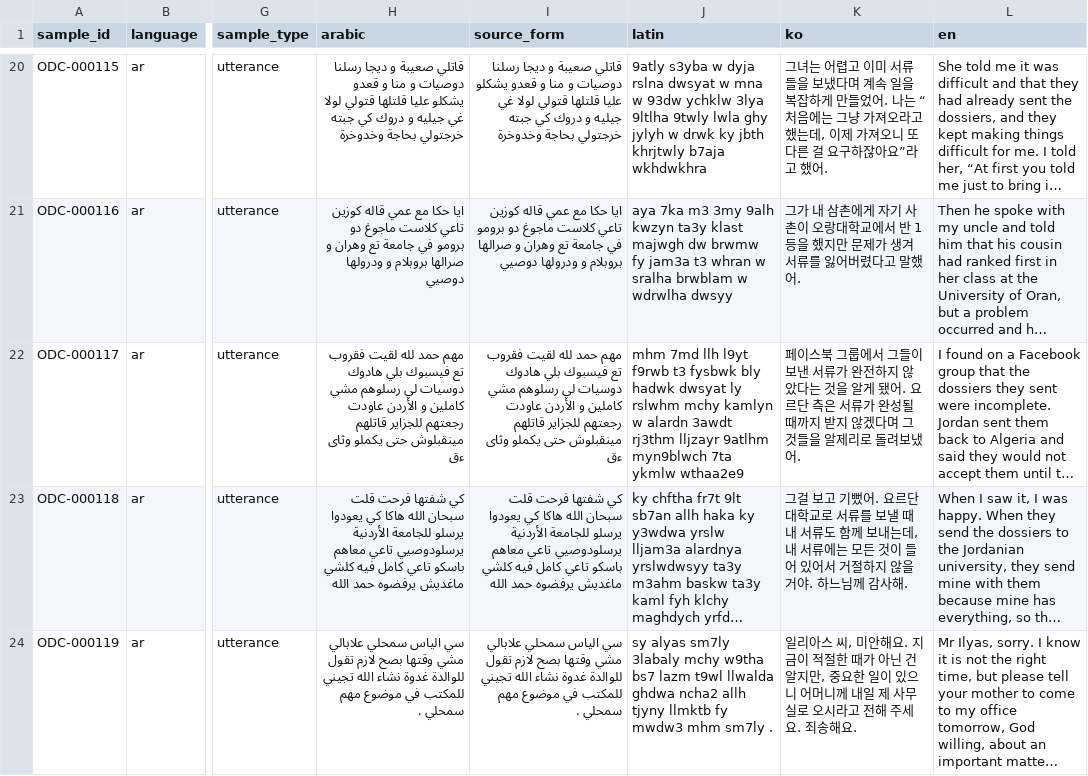
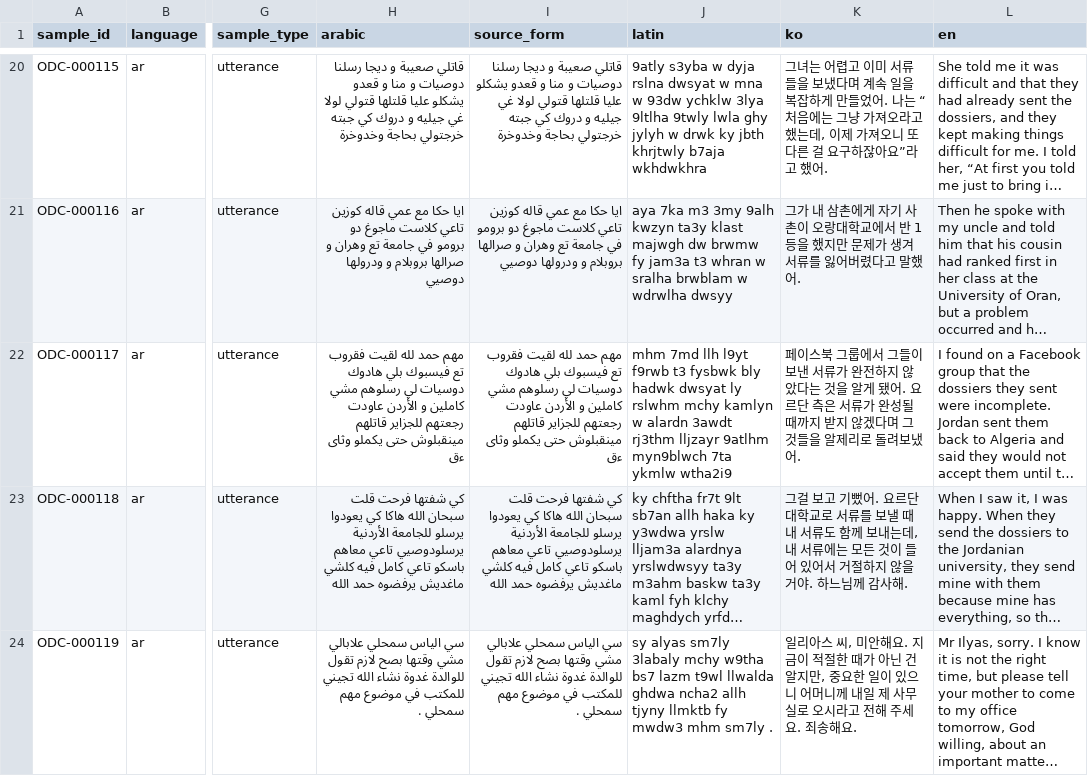
Before and after one commit to Yucef-84/data-orandarja, a TSV file: data/contextual/oran_darija_contextual_batch02.tsv, drawn as a sheet; only a part is shown, gaps mark what is left out; long unchanged cells end in …; the diff names each change by its address in the sheet, - before the commit and + after, or states it on an @@ line.

Commit message:
fix: correct batch02 latin transcription

```diff
--- a/data/contextual/oran_darija_contextual_batch02.tsv
+++ b/data/contextual/oran_darija_contextual_batch02.tsv
-J22 (latin): …7ta ykmlw wthaa2e9
+J22 (latin): …7ta ykmlw wtha2i9
```
